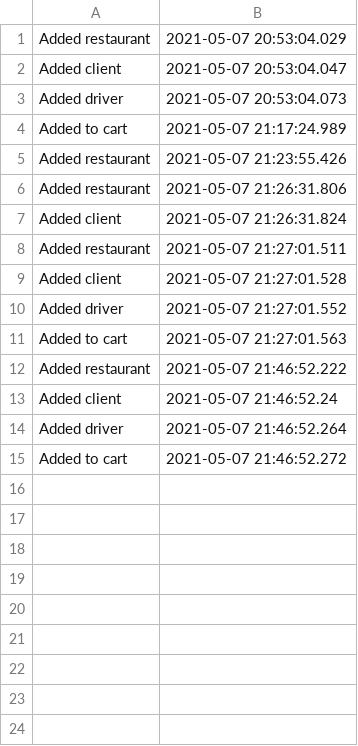
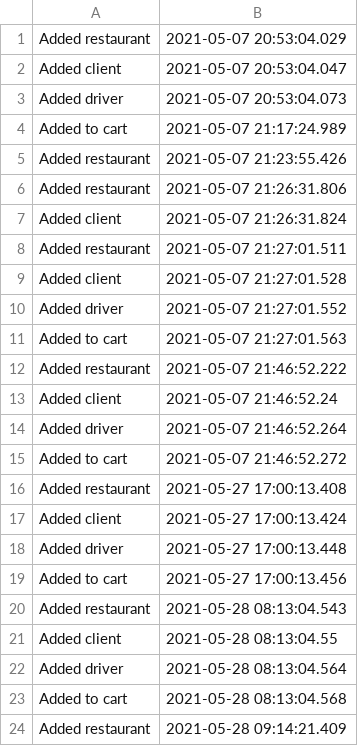
Before and after one commit to mihai-radulescu/PAO, a CSV file: Proiect/src/Data/audit.csv, drawn as a sheet.

```diff
--- a/Proiect/src/Data/audit.csv
+++ b/Proiect/src/Data/audit.csv
@@ -15 +15,10 @@ Added driver, 2021-05-07 21:46:52.264
 Added to cart, 2021-05-07 21:46:52.272
+Added restaurant, 2021-05-27 17:00:13.408
+Added client, 2021-05-27 17:00:13.424
+Added driver, 2021-05-27 17:00:13.448
+Added to cart, 2021-05-27 17:00:13.456
+Added restaurant, 2021-05-28 08:13:04.543
+Added client, 2021-05-28 08:13:04.55
+Added driver, 2021-05-28 08:13:04.564
+Added to cart, 2021-05-28 08:13:04.568
+Added restaurant, 2021-05-28 09:14:21.409
```
Also changed, not shown: Proiect/out/production/Proiect/Data/audit.csv, 26 other files.
